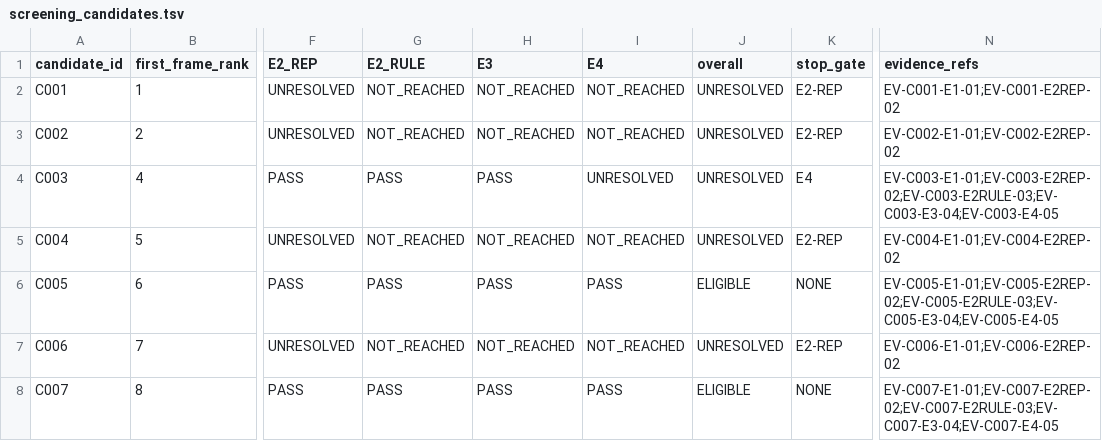
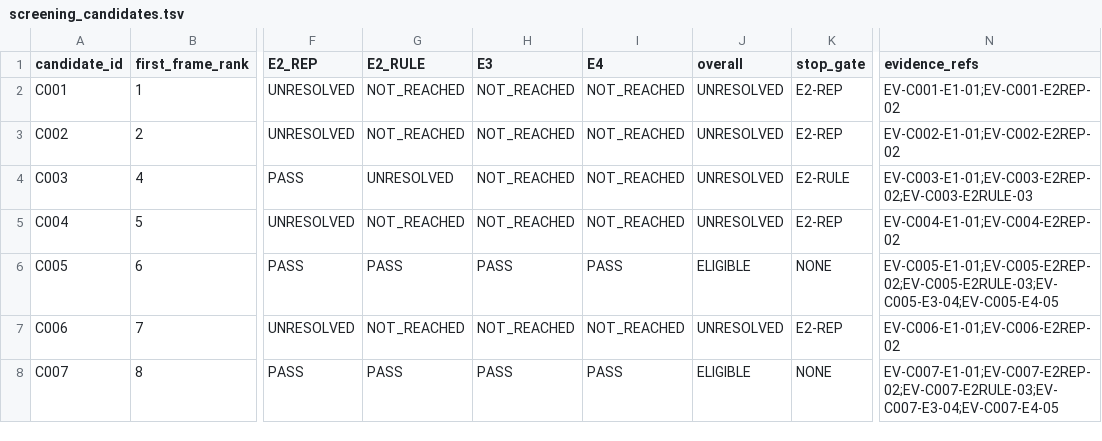
Before and after one commit to rohhj01-droid/red-team-spike, a TSV file: phase3_5/run2/screening_candidates.tsv, drawn as a sheet; only a part is shown, gaps mark what is left out; the diff names each change by its address in the sheet, - before the commit and + after, or states it on an @@ line.

```diff
--- a/phase3_5/run2/screening_candidates.tsv
+++ b/phase3_5/run2/screening_candidates.tsv
-G4 (E2_RULE): PASS
+G4 (E2_RULE): UNRESOLVED
-H4 (E3): PASS
+H4 (E3): NOT_REACHED
-I4 (E4): UNRESOLVED
+I4 (E4): NOT_REACHED
-K4 (stop_gate): E4
+K4 (stop_gate): E2-RULE
-N4 (evidence_refs): EV-C003-E1-01;EV-C003-E2REP-02;EV-C003-E2RULE-03;EV-C003-E3-04;EV-C003-E4-05
+N4 (evidence_refs): EV-C003-E1-01;EV-C003-E2REP-02;EV-C003-E2RULE-03
```
Also changed, not shown: phase3_5/run2/screening_cost.tsv, phase3_5/run2/screening_frame_items.tsv, 3 other files.
